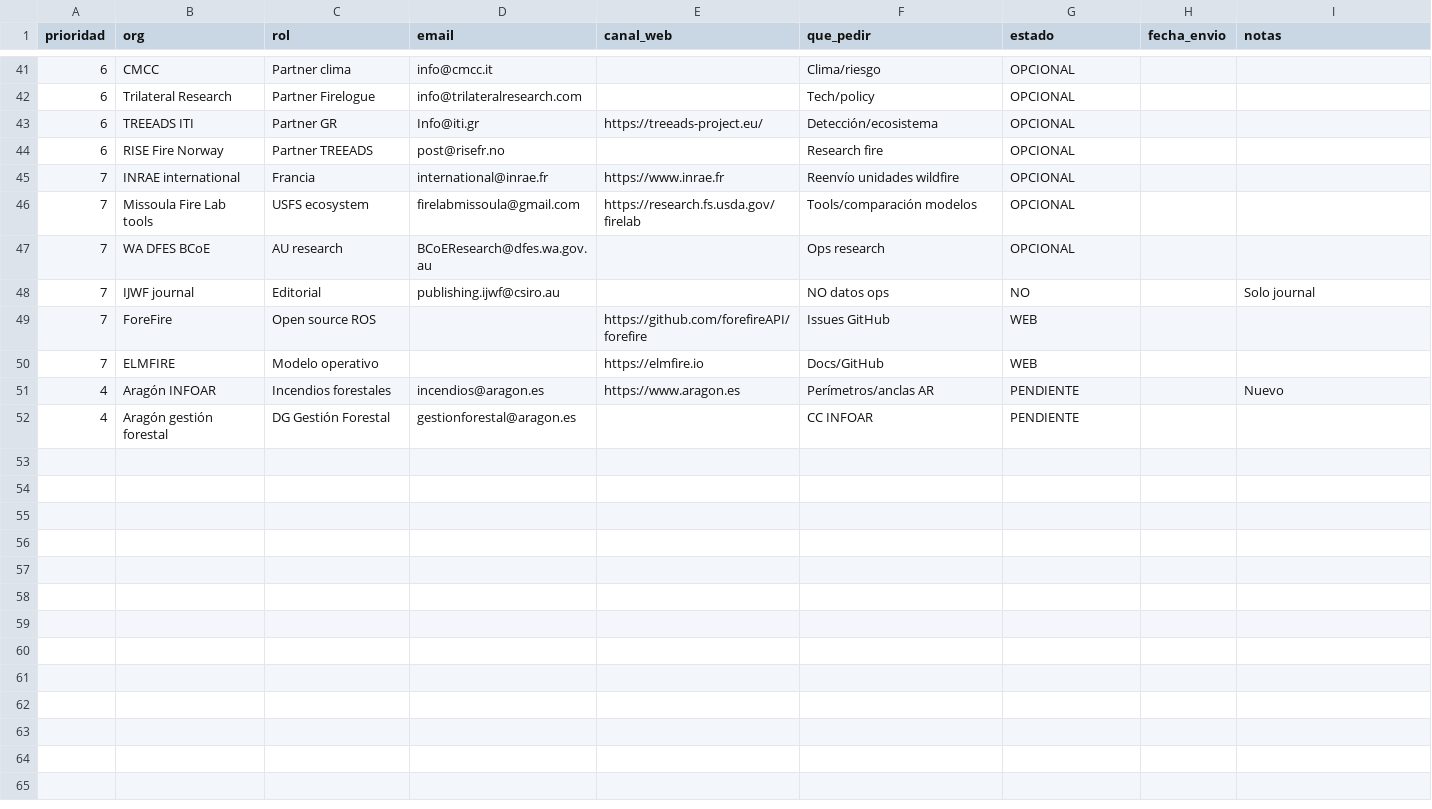
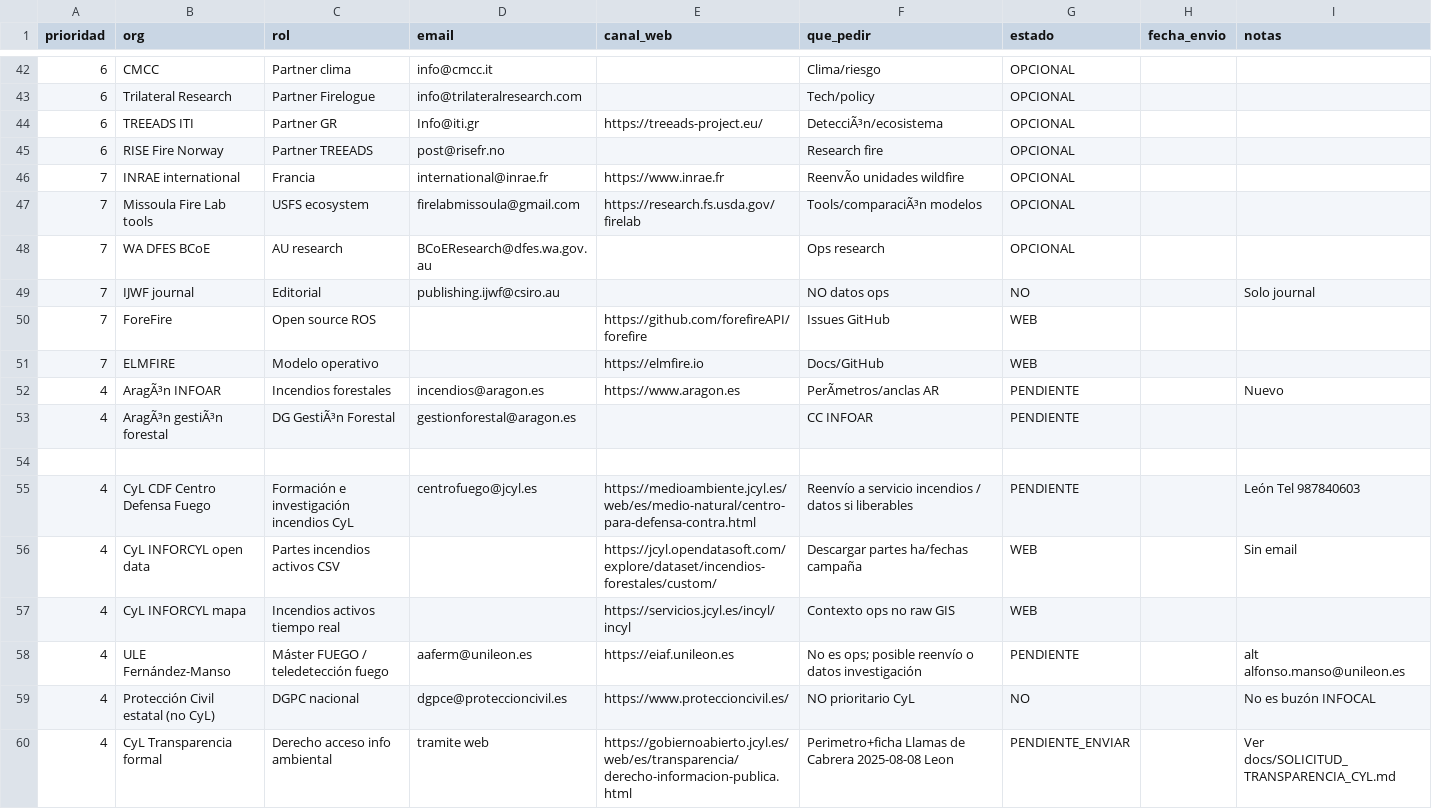
Before and after one commit to AlonsoAlviraa/WildfireFrontDynamics, a CSV file: docs/CONTACTOS_OUTREACH.csv, drawn as a sheet; only a part is shown, gaps mark what is left out; addresses are those after the commit; the diff covers the shown part only; the diff names each change by its address in the sheet, - before the commit and + after, or states it on an @@ line.

Commit message:
feat: incident runtime, CLM ensemble v30, and production ops/ML tooling
Ship incident_runtime_v1 (watch/update/status/doctor) with operator outbox,
heartbeat, and emergency products; promote honest CLM soft-vote ensemble as
emergency ML product; add install/smoke/CI coverage and CyL open-data helpers
for transparency requests.

```diff
--- a/docs/CONTACTOS_OUTREACH.csv
+++ b/docs/CONTACTOS_OUTREACH.csv
-F44 (que_pedir): Detección/ecosistema
+F44 (que_pedir): DetecciÃ³n/ecosistema
-F46 (que_pedir): Reenvío unidades wildfire
+F46 (que_pedir): ReenvÃo unidades wildfire
-F47 (que_pedir): Tools/comparación modelos
+F47 (que_pedir): Tools/comparaciÃ³n modelos
-B52 (org): Aragón INFOAR
+B52 (org): AragÃ³n INFOAR
-F52 (que_pedir): Perímetros/anclas AR
+F52 (que_pedir): PerÃmetros/anclas AR
-B53 (org): Aragón gestión forestal
+B53 (org): AragÃ³n gestiÃ³n forestal
-C53 (rol): DG Gestión Forestal
+C53 (rol): DG GestiÃ³n Forestal
+row 54: (empty)
+row 55: 4 | CyL CDF Centro Defensa Fuego | Formación e investigación incendios CyL | centrofuego@jcyl.es | https://medioambiente.jcyl.es/web/es/medio-natural/centro-para-defensa-contra.html | Reenvío a servicio incendios / datos si liberables | PENDIENTE |  | León Tel 987840603
+row 56: 4 | CyL INFORCYL open data | Partes incendios activos CSV |  | https://jcyl.opendatasoft.com/explore/dataset/incendios-forestales/custom/ | Descargar partes ha/fechas campaña | WEB |  | Sin email
+row 57: 4 | CyL INFORCYL mapa | Incendios activos tiempo real |  | https://servicios.jcyl.es/incyl/incyl | Contexto ops no raw GIS | WEB
+row 58: 4 | ULE Fernández-Manso | Máster FUEGO / teledetección fuego | aaferm@unileon.es | https://eiaf.unileon.es | No es ops; posible reenvío o datos investigación | PENDIENTE |  | alt alfonso.manso@unileon.es
+row 59: 4 | Protección Civil estatal (no CyL) | DGPC nacional | dgpce@proteccioncivil.es | https://www.proteccioncivil.es/ | NO prioritario CyL | NO |  | No es buzón INFOCAL
+row 60: 4 | CyL Transparencia formal | Derecho acceso info ambiental | tramite web | https://gobiernoabierto.jcyl.es/web/es/transparencia/derecho-informacion-publica.html | Perimetro+ficha Llamas de Cabrera 2025-08-08 Leon | PENDIENTE_ENVIAR |  | Ver docs/SOLICITUD_TRANSPARENCIA_CYL.md
```
Also changed, not shown: 1 added row and 42 edited cells elsewhere in this file, 44 other files.
